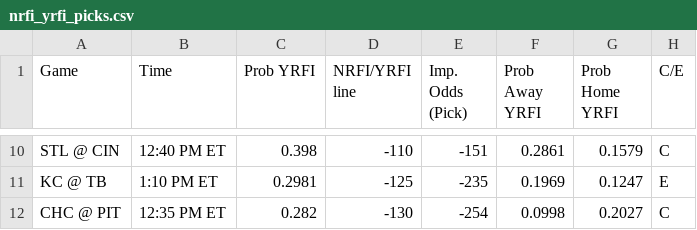
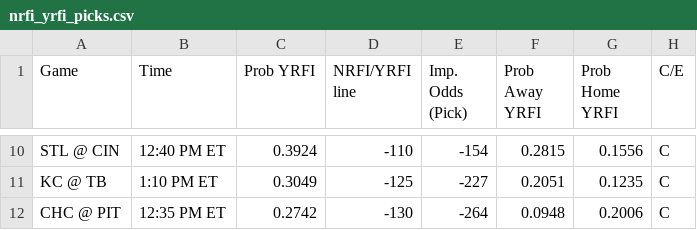
Before and after one commit to bena618/BBSFrontend, a CSV file: model_outputs/nrfi_yrfi_picks.csv, drawn as a sheet; only a part is shown, gaps mark what is left out; the diff covers the shown part only; the diff names each change by its address in the sheet, - before the commit and + after, or states it on an @@ line.

Commit message:
Update nrfi_yrfi_picks.csv and f5_picks.csv from MLB_Models workflow

```diff
--- a/model_outputs/nrfi_yrfi_picks.csv
+++ b/model_outputs/nrfi_yrfi_picks.csv
-C10 (Prob YRFI): 0.398
+C10 (Prob YRFI): 0.3924
-E10 (Imp. Odds (Pick)): -151
+E10 (Imp. Odds (Pick)): -154
-F10 (Prob Away YRFI): 0.2861
+F10 (Prob Away YRFI): 0.2815
-G10 (Prob Home YRFI): 0.1579
+G10 (Prob Home YRFI): 0.1556
-C11 (Prob YRFI): 0.2981
+C11 (Prob YRFI): 0.3049
-E11 (Imp. Odds (Pick)): -235
+E11 (Imp. Odds (Pick)): -227
-F11 (Prob Away YRFI): 0.1969
+F11 (Prob Away YRFI): 0.2051
-G11 (Prob Home YRFI): 0.1247
+G11 (Prob Home YRFI): 0.1235
-H11 (C/E): E
+H11 (C/E): C
-C12 (Prob YRFI): 0.282
+C12 (Prob YRFI): 0.2742
-E12 (Imp. Odds (Pick)): -254
+E12 (Imp. Odds (Pick)): -264
-F12 (Prob Away YRFI): 0.0998
+F12 (Prob Away YRFI): 0.0948
-G12 (Prob Home YRFI): 0.2027
+G12 (Prob Home YRFI): 0.2006
```
Also changed, not shown: 1 added row, 1 removed row and 29 edited cells elsewhere in this file, model_outputs/f5_picks.csv.
